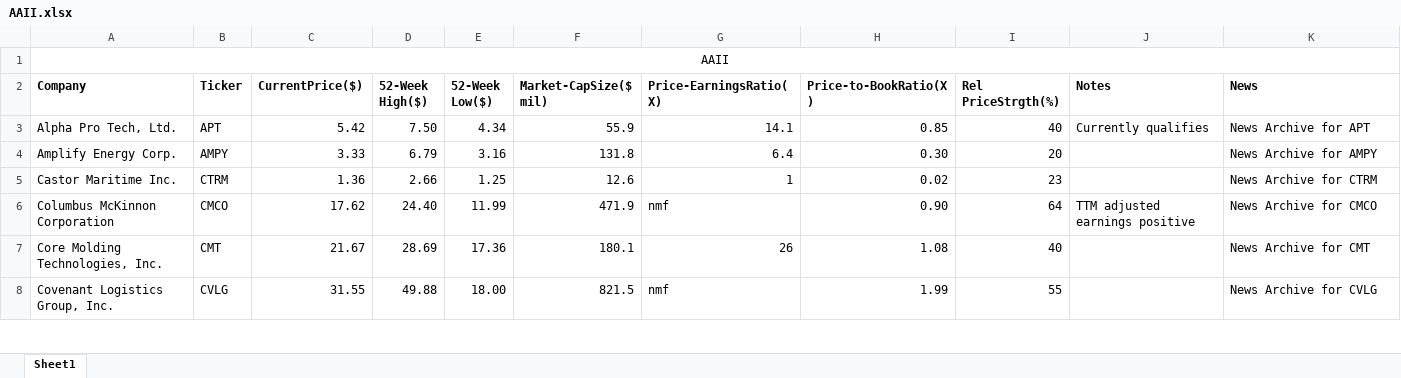
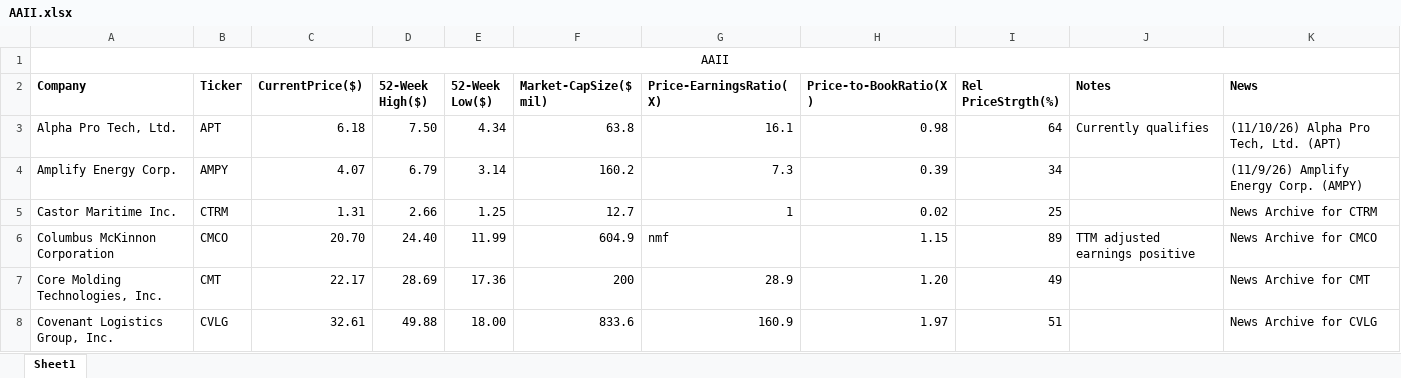
Before and after one commit to rickshilling/shadowPortfolio, an Excel workbook: AAII.xlsx, sheet Sheet1, drawn as a sheet; only a part is shown; values as stored, in another font and other column widths than the file's, no borders; the diff covers the shown part only; the diff names each change by its address in the sheet, - before the commit and + after, or states it on an @@ line.

```diff
--- a/AAII.xlsx (sheet Sheet1)
+++ b/AAII.xlsx (sheet Sheet1)
-C3 (CurrentPrice($)): 5.42
+C3 (CurrentPrice($)): 6.18
-F3 (Market-CapSize($ mil)): 55.9
+F3 (Market-CapSize($ mil)): 63.8
-G3 (Price-EarningsRatio(X)): 14.1
+G3 (Price-EarningsRatio(X)): 16.1
-H3 (Price-to-BookRatio(X)): 0.85
+H3 (Price-to-BookRatio(X)): 0.98
-I3 (Rel PriceStrgth(%)): 40
+I3 (Rel PriceStrgth(%)): 64
-K3 (News): News Archive for APT
+K3 (News): (11/10/26) Alpha Pro Tech, Ltd. (APT)
-C4 (CurrentPrice($)): 3.33
+C4 (CurrentPrice($)): 4.07
-E4 (52-Week Low($)): 3.16
+E4 (52-Week Low($)): 3.14
-F4 (Market-CapSize($ mil)): 131.8
+F4 (Market-CapSize($ mil)): 160.2
-G4 (Price-EarningsRatio(X)): 6.4
+G4 (Price-EarningsRatio(X)): 7.3
-H4 (Price-to-BookRatio(X)): 0.30
+H4 (Price-to-BookRatio(X)): 0.39
-I4 (Rel PriceStrgth(%)): 20
+I4 (Rel PriceStrgth(%)): 34
-K4 (News): News Archive for AMPY
+K4 (News): (11/9/26) Amplify Energy Corp. (AMPY)
-C5 (CurrentPrice($)): 1.36
+C5 (CurrentPrice($)): 1.31
-F5 (Market-CapSize($ mil)): 12.6
+F5 (Market-CapSize($ mil)): 12.7
-I5 (Rel PriceStrgth(%)): 23
+I5 (Rel PriceStrgth(%)): 25
-C6 (CurrentPrice($)): 17.62
+C6 (CurrentPrice($)): 20.70
-F6 (Market-CapSize($ mil)): 471.9
+F6 (Market-CapSize($ mil)): 604.9
-H6 (Price-to-BookRatio(X)): 0.90
+H6 (Price-to-BookRatio(X)): 1.15
-I6 (Rel PriceStrgth(%)): 64
+I6 (Rel PriceStrgth(%)): 89
-C7 (CurrentPrice($)): 21.67
+C7 (CurrentPrice($)): 22.17
-F7 (Market-CapSize($ mil)): 180.1
+F7 (Market-CapSize($ mil)): 200
-G7 (Price-EarningsRatio(X)): 26
+G7 (Price-EarningsRatio(X)): 28.9
-H7 (Price-to-BookRatio(X)): 1.08
+H7 (Price-to-BookRatio(X)): 1.20
-I7 (Rel PriceStrgth(%)): 40
+I7 (Rel PriceStrgth(%)): 49
-C8 (CurrentPrice($)): 31.55
+C8 (CurrentPrice($)): 32.61
-F8 (Market-CapSize($ mil)): 821.5
+F8 (Market-CapSize($ mil)): 833.6
-G8 (Price-EarningsRatio(X)): nmf
+G8 (Price-EarningsRatio(X)): 160.9
-H8 (Price-to-BookRatio(X)): 1.99
+H8 (Price-to-BookRatio(X)): 1.97
-I8 (Rel PriceStrgth(%)): 55
+I8 (Rel PriceStrgth(%)): 51
```
Also changed, not shown: 126 edited cells elsewhere in this sheet, TransactionHistory.xlsx, 1 other file.
